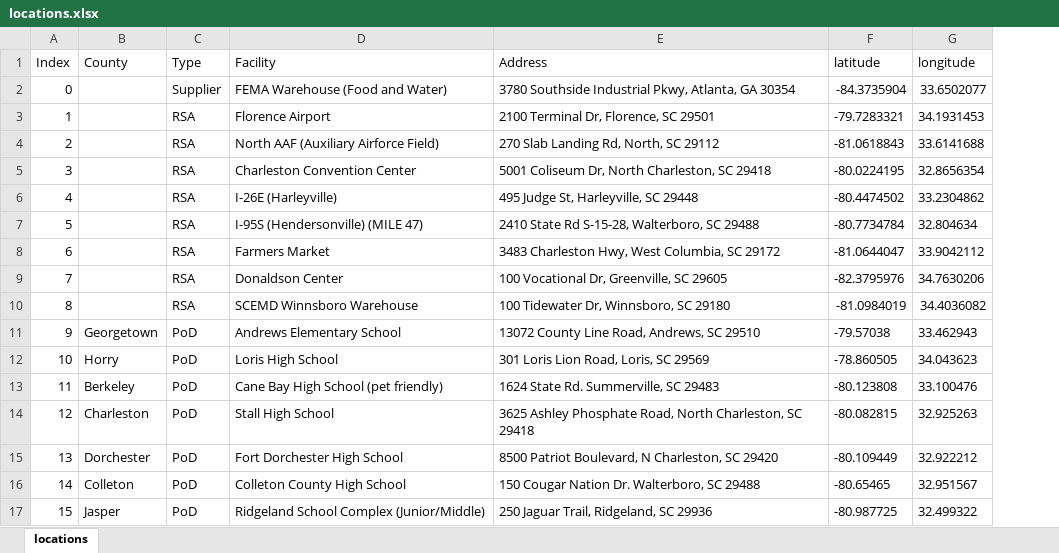
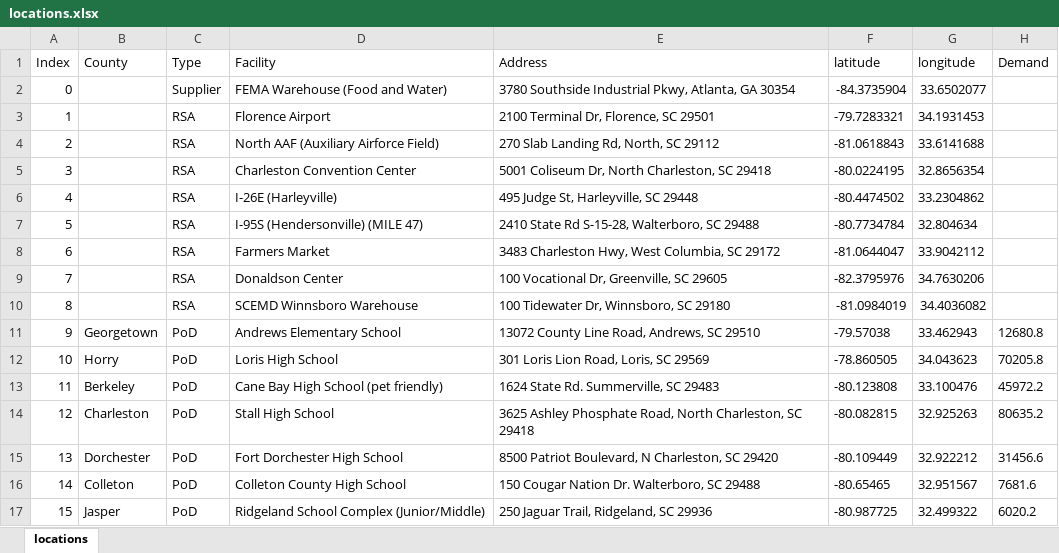
Before and after one commit to songmath-thunderain/msp_models_for_adaptive_disaster_relief_logistics_planning, an Excel workbook: Python/data/case-study/SC-network/locations.xlsx, sheet locations, drawn as a sheet; values as stored, in another font and other column widths than the file's, no borders; the diff names each change by its address in the sheet, - before the commit and + after, or states it on an @@ line.

Commit message:
started adding new case study input interface

```diff
--- a/Python/data/case-study/SC-network/locations.xlsx (sheet locations)
+++ b/Python/data/case-study/SC-network/locations.xlsx (sheet locations)
+column H (Demand), rows 11-17: 12680.8 | 70205.8 | 45972.2 | 80635.2 | 31456.6 | 7681.6 | 6020.2
```
Also changed, not shown: 3 other files.
